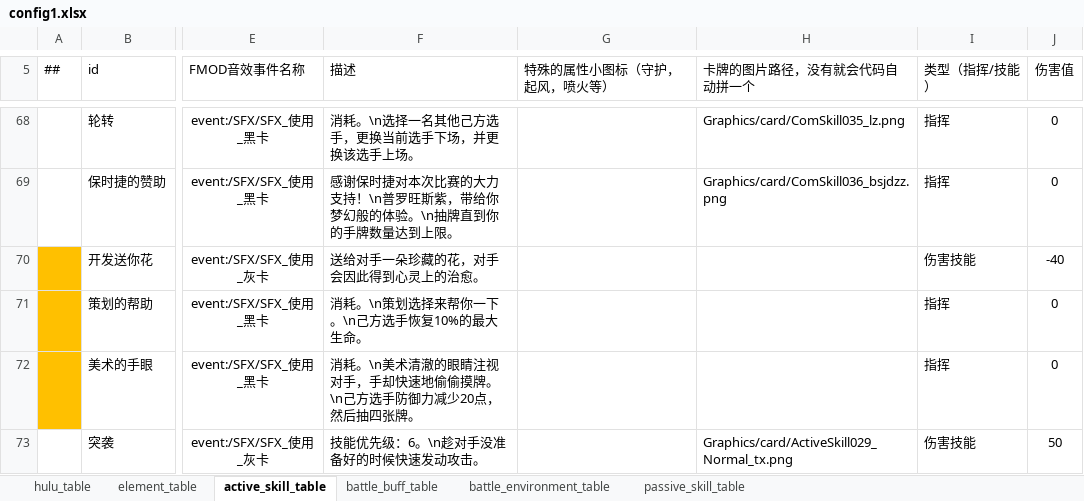
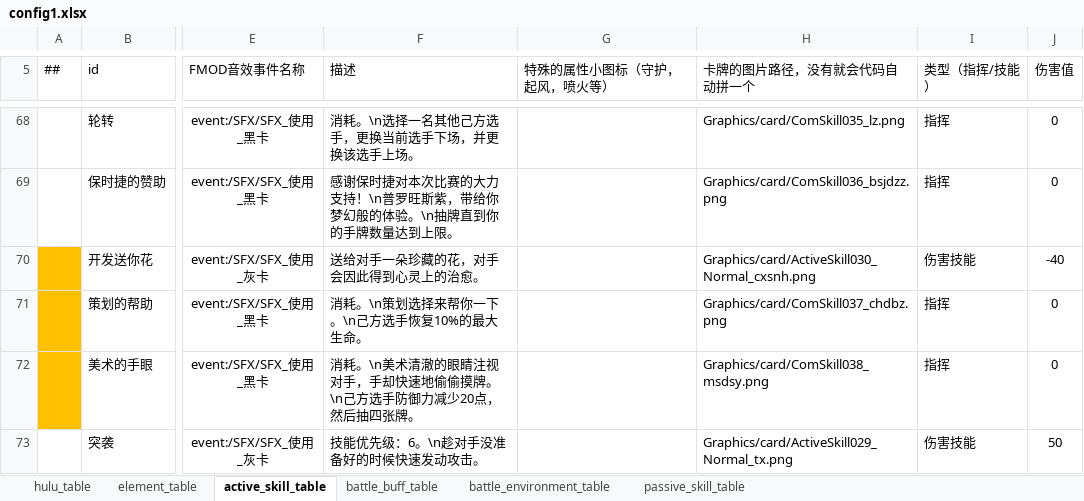
Before and after one commit to Unity-Devlop/BooomJam2024, an Excel workbook: Excels/Datas/config1.xlsx, sheet active_skill_table, drawn as a sheet; only a part is shown, gaps mark what is left out; values as stored, in another font and other column widths than the file's, no borders; the diff names each change by its address in the sheet, - before the commit and + after, or states it on an @@ line.

```diff
--- a/Excels/Datas/config1.xlsx (sheet active_skill_table)
+++ b/Excels/Datas/config1.xlsx (sheet active_skill_table)
-H70 (卡牌的图片路径，没有就会代码自动拼一个): (empty)
+H70 (卡牌的图片路径，没有就会代码自动拼一个): Graphics/card/ActiveSkill030_Normal_cxsnh.png
-H71 (卡牌的图片路径，没有就会代码自动拼一个): (empty)
+H71 (卡牌的图片路径，没有就会代码自动拼一个): Graphics/card/ComSkill037_chdbz.png
-H72 (卡牌的图片路径，没有就会代码自动拼一个): (empty)
+H72 (卡牌的图片路径，没有就会代码自动拼一个): Graphics/card/ComSkill038_msdsy.png
```
Also changed, not shown: 14 other files.
